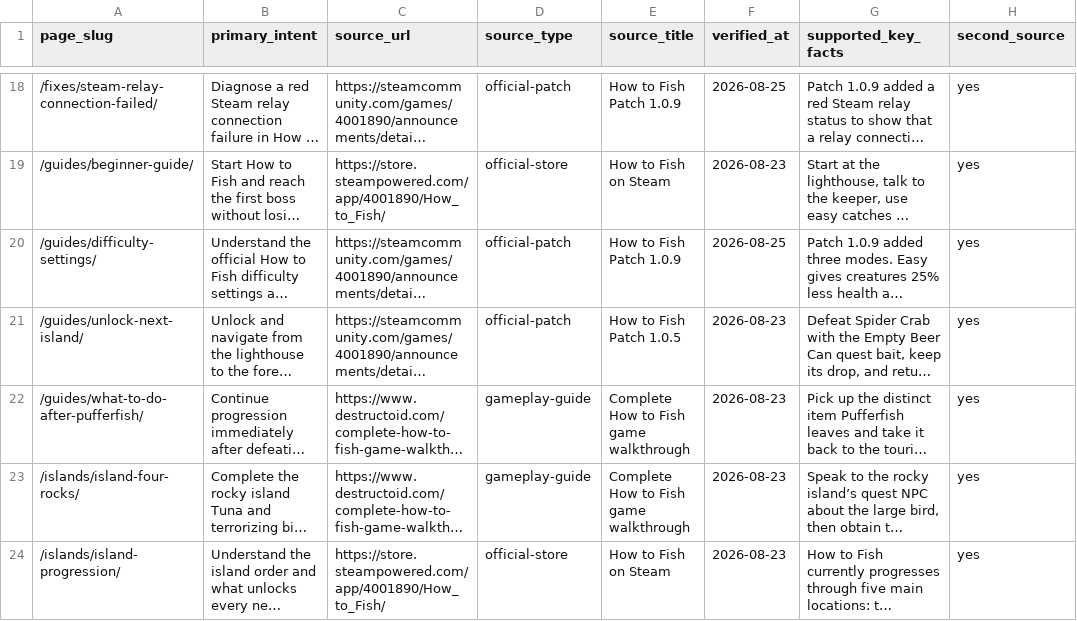
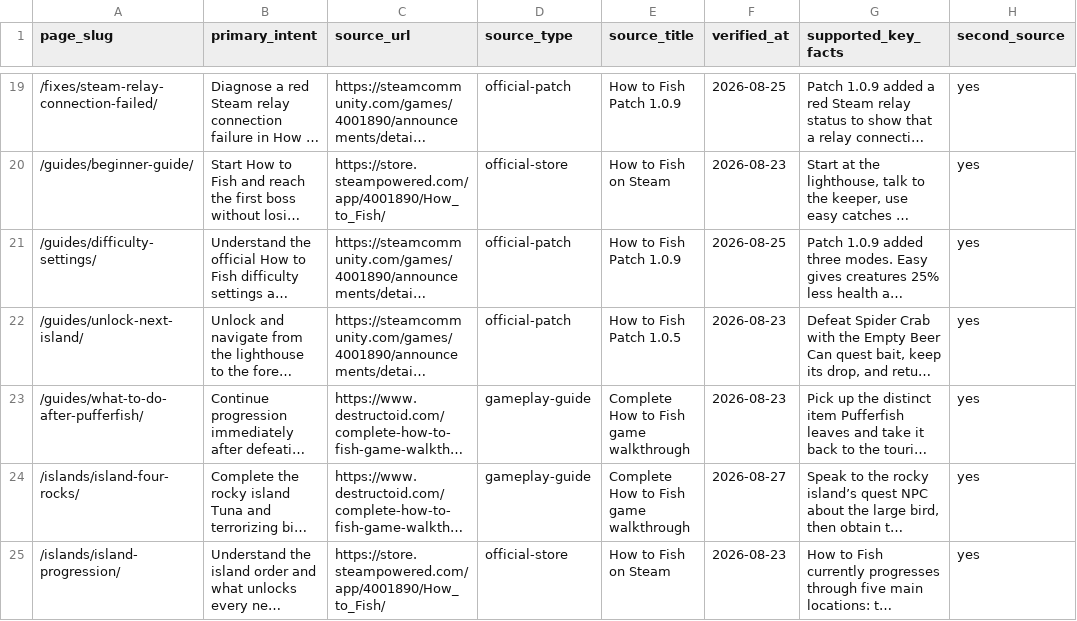
Before and after one commit to muujaa1000-jack/howtofishgamehelp, a CSV file: docs/evidence-ledger.csv, drawn as a sheet; only a part is shown, gaps mark what is left out; long unchanged cells end in …; addresses are those after the commit; the diff covers the shown part only; the diff names each change by its address in the sheet, - before the commit and + after, or states it on an @@ line.

```diff
--- a/docs/evidence-ledger.csv
+++ b/docs/evidence-ledger.csv
-F24 (verified_at): 2026-08-23
+F24 (verified_at): 2026-08-27
```
Also changed, not shown: 1 added row and 4 edited cells elsewhere in this file, docs/content-map.csv.
